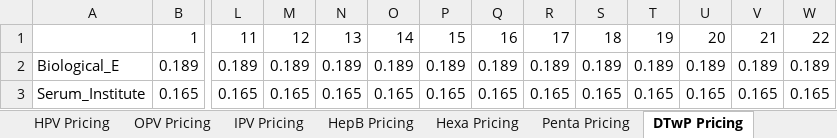
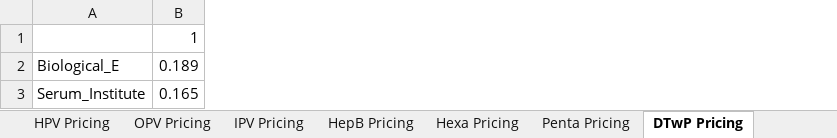
Before and after one commit to nuhorchak/Vaccine_Tender, an Excel workbook: Demand_Scenarios_updated.xlsx, sheet DTwP Pricing, drawn as a sheet; only a part is shown, gaps mark what is left out; values as stored, in another font and other column widths than the file's, no borders; the diff covers the shown part only; the diff names each change by its address in the sheet, - before the commit and + after, or states it on an @@ line.

```diff
--- a/Demand_Scenarios_updated.xlsx (sheet DTwP Pricing)
+++ b/Demand_Scenarios_updated.xlsx (sheet DTwP Pricing)
-column L, rows 1-3: 11 | 0.189 | 0.165
-column M, rows 1-3: 12 | 0.189 | 0.165
-column N, rows 1-3: 13 | 0.189 | 0.165
-column O, rows 1-3: 14 | 0.189 | 0.165
-column P, rows 1-3: 15 | 0.189 | 0.165
-column Q, rows 1-3: 16 | 0.189 | 0.165
-column R, rows 1-3: 17 | 0.189 | 0.165
-column S, rows 1-3: 18 | 0.189 | 0.165
-column T, rows 1-3: 19 | 0.189 | 0.165
-column U, rows 1-3: 20 | 0.189 | 0.165
-column V, rows 1-3: 21 | 0.189 | 0.165
-column W, rows 1-3: 22 | 0.189 | 0.165
```
Also changed, not shown: 28 removed columns elsewhere in this sheet, sheet Demand_data_trend, sheet total_capacity_calcs, sheet Medium_Demand_calc, sheet IPV Pricing, sheet OPV Pricing, sheet M Pricing, 17 more sheets, other sheet tabs, production_capacity_updated.xlsx, 1 other file.
